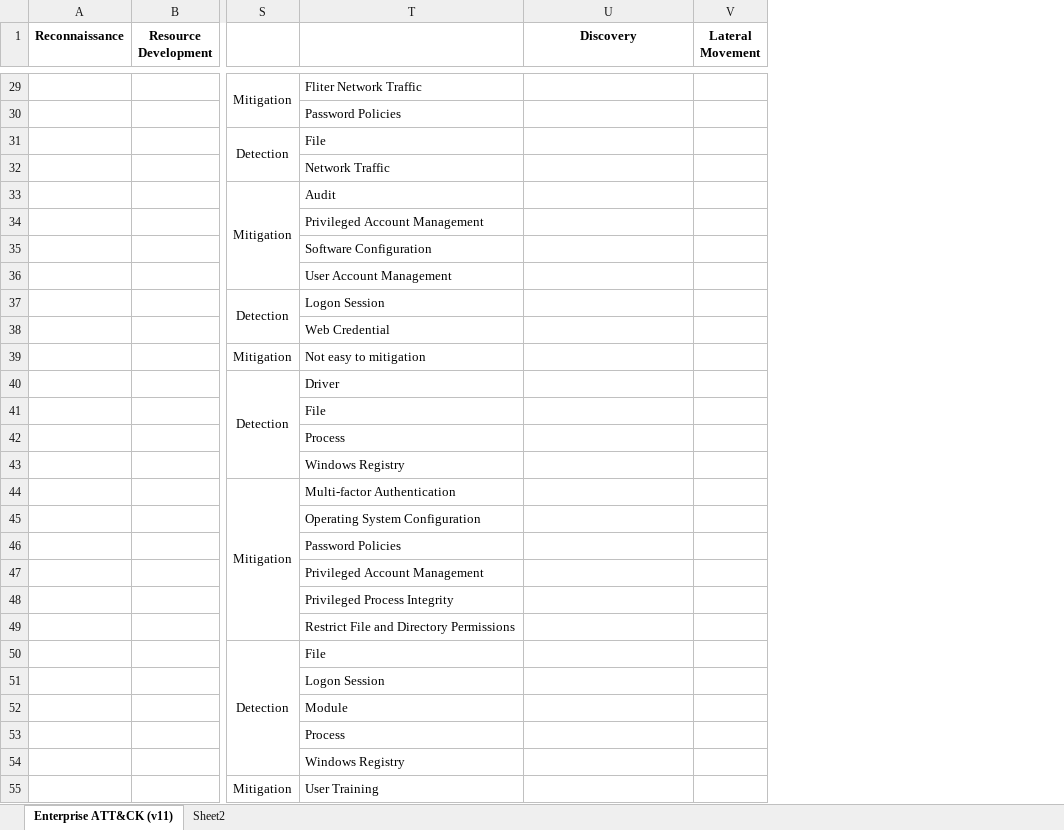
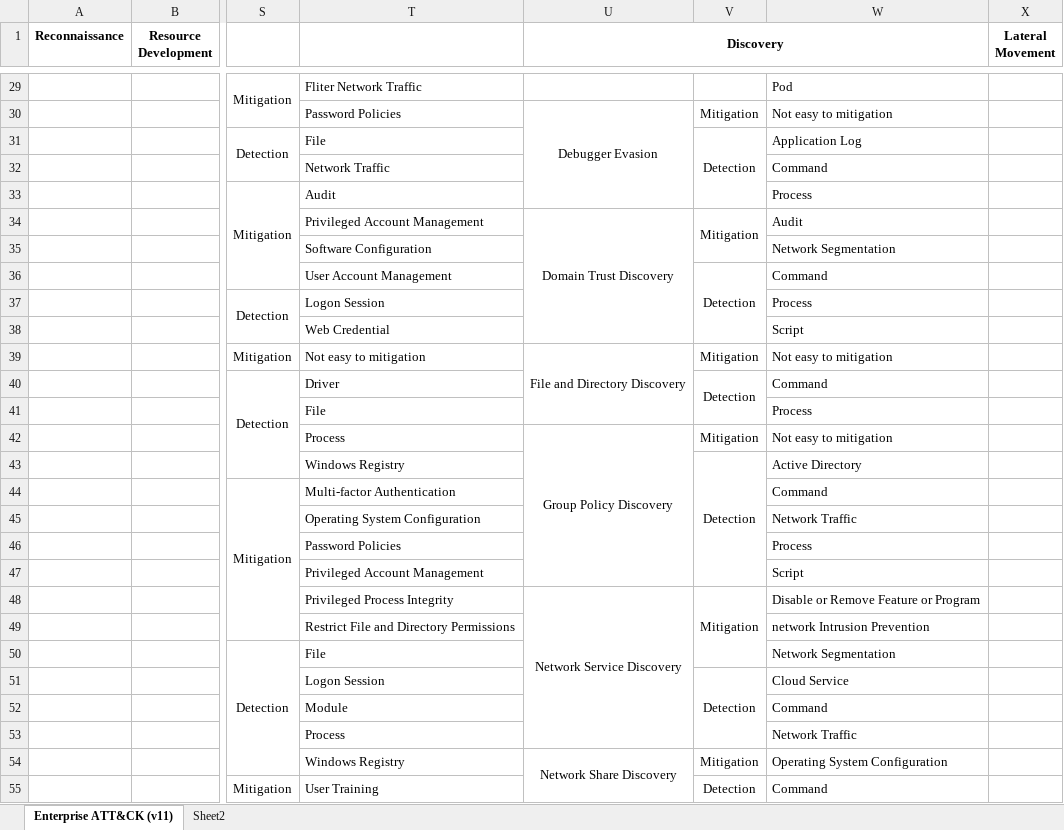
Before and after one commit to vichhika/Y4FinalReport, an Excel workbook: Cyber Threat Dictionary/Cyber Threat Dictionary Draft.xlsx, sheet Enterprise ATT&CK (v11), drawn as a sheet; only a part is shown, gaps mark what is left out; values as stored, in another font and other column widths than the file's, no borders; the diff covers the shown part only; the diff names each change by its address in the sheet, - before the commit and + after, or states it on an @@ line.

Commit message:
add mitigation & detection in Discovery stage

```diff
--- a/Cyber Threat Dictionary/Cyber Threat Dictionary Draft.xlsx (sheet Enterprise ATT&CK (v11))
+++ b/Cyber Threat Dictionary/Cyber Threat Dictionary Draft.xlsx (sheet Enterprise ATT&CK (v11))
+column V, rows 30-55: Mitigation | Detection |  |  | Mitigation |  | Detection |  |  | Mitigation | Detection |  | Mitigation | Detection |  |  |  |  | Mitigation |  |  | Detection |  |  | Mitigation | Detection
+column W, rows 29-55: Pod | Not easy to mitigation | Application Log | Command | Process | Audit | Network Segmentation | Command | Process | Script | Not easy to mitigation | Command | Process | Not easy to mitigation | Active Directory | Command | Network Traffic | Process | Script | Disable or Remove Feature or Program | network Intrusion Prevention | Network Segmentation | Cloud Service | Command | Network Traffic | Operating System Configuration | Command
+U1:W1 merged
-U30 (Discovery): (empty)
+U30 (Discovery): Debugger Evasion
+U30:U33 merged
-U34 (Discovery): (empty)
+U34 (Discovery): Domain Trust Discovery
+U34:U38 merged
-U39 (Discovery): (empty)
+U39 (Discovery): File and Directory Discovery
+U39:U41 merged
-U42 (Discovery): (empty)
+U42 (Discovery): Group Policy Discovery
+U42:U47 merged
-U48 (Discovery): (empty)
+U48 (Discovery): Network Service Discovery
+U48:U53 merged
-U54 (Discovery): (empty)
+U54 (Discovery): Network Share Discovery
+U54:U56 merged
```
Also changed, not shown: 25 edited cells and merged cells elsewhere in this sheet, sheet Sheet2.
